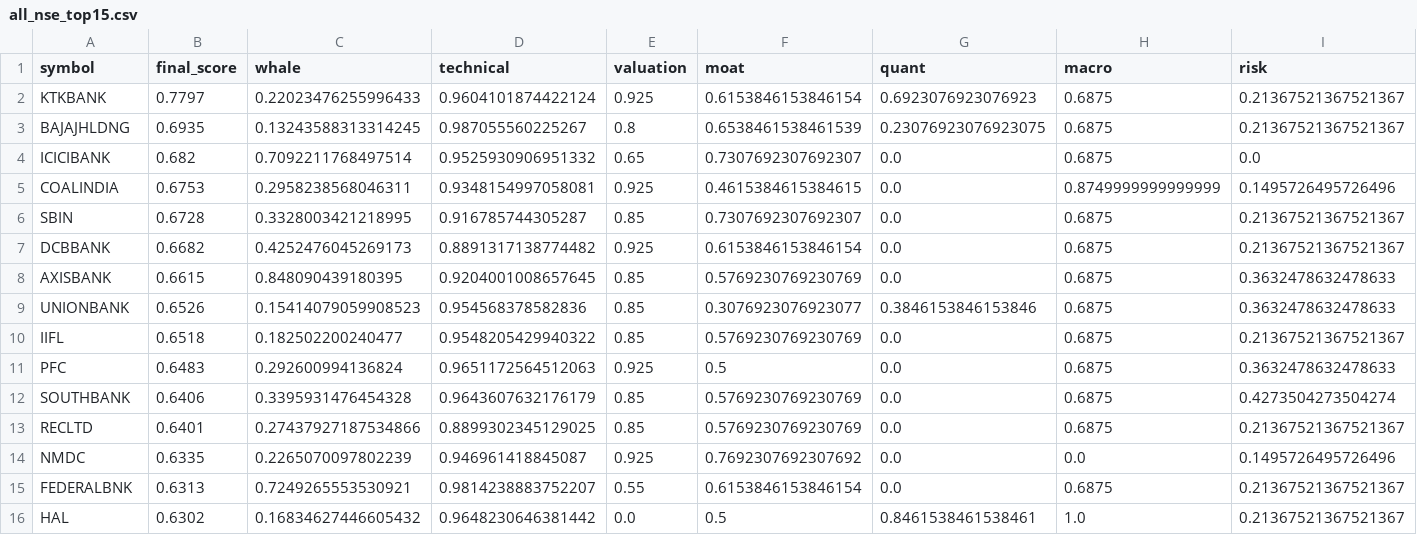
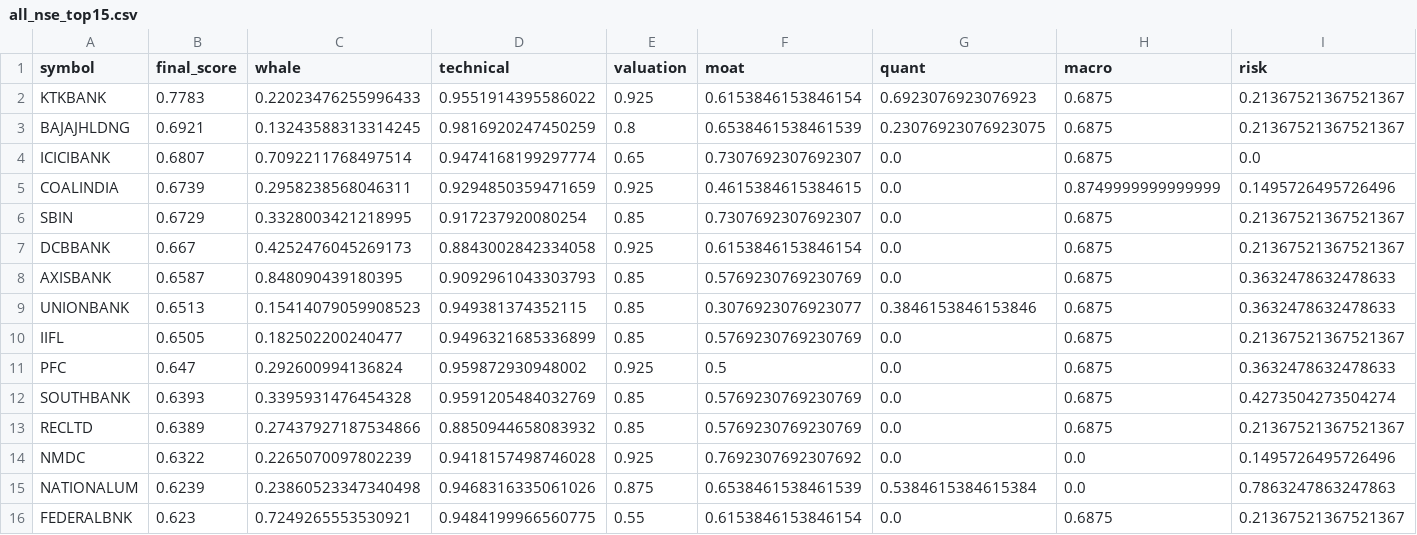
Before and after one commit to samir285-lang/whalewatch-alpha, a CSV file: output/all_nse_top15.csv, drawn as a sheet.

```diff
--- a/output/all_nse_top15.csv
+++ b/output/all_nse_top15.csv
@@ -1,16 +1,16 @@
 symbol,final_score,whale,technical,valuation,moat,quant,macro,risk
-KTKBANK,0.7797,0.22023476255996433,0.9604101874422124,0.925,0.6153846153846154,0.6923076923076923,0.6875,0.21367521367521367
-BAJAJHLDNG,0.6935,0.13243588313314245,0.987055560225267,0.8,0.6538461538461539,0.23076923076923075,0.6875,0.21367521367521367
-ICICIBANK,0.682,0.7092211768497514,0.9525930906951332,0.65,0.7307692307692307,0.0,0.6875,0.0
-COALINDIA,0.6753,0.2958238568046311,0.9348154997058081,0.925,0.4615384615384615,0.0,0.8749999999999999,0.1495726495726496
-SBIN,0.6728,0.3328003421218995,0.916785744305287,0.85,0.7307692307692307,0.0,0.6875,0.21367521367521367
-DCBBANK,0.6682,0.4252476045269173,0.8891317138774482,0.925,0.6153846153846154,0.0,0.6875,0.21367521367521367
-AXISBANK,0.6615,0.848090439180395,0.9204001008657645,0.85,0.5769230769230769,0.0,0.6875,0.3632478632478633
-UNIONBANK,0.6526,0.15414079059908523,0.954568378582836,0.85,0.3076923076923077,0.3846153846153846,0.6875,0.3632478632478633
-IIFL,0.6518,0.182502200240477,0.9548205429940322,0.85,0.5769230769230769,0.0,0.6875,0.21367521367521367
-PFC,0.6483,0.292600994136824,0.9651172564512063,0.925,0.5,0.0,0.6875,0.3632478632478633
-SOUTHBANK,0.6406,0.3395931476454328,0.9643607632176179,0.85,0.5769230769230769,0.0,0.6875,0.4273504273504274
-RECLTD,0.6401,0.27437927187534866,0.8899302345129025,0.85,0.5769230769230769,0.0,0.6875,0.21367521367521367
-NMDC,0.6335,0.2265070097802239,0.946961418845087,0.925,0.7692307692307692,0.0,0.0,0.1495726495726496
-FEDERALBNK,0.6313,0.7249265553530921,0.9814238883752207,0.55,0.6153846153846154,0.0,0.6875,0.21367521367521367
-HAL,0.6302,0.16834627446605432,0.9648230646381442,0.0,0.5,0.8461538461538461,1.0,0.21367521367521367
+KTKBANK,0.7783,0.22023476255996433,0.9551914395586022,0.925,0.6153846153846154,0.6923076923076923,0.6875,0.21367521367521367
+BAJAJHLDNG,0.6921,0.13243588313314245,0.9816920247450259,0.8,0.6538461538461539,0.23076923076923075,0.6875,0.21367521367521367
+ICICIBANK,0.6807,0.7092211768497514,0.9474168199297774,0.65,0.7307692307692307,0.0,0.6875,0.0
+COALINDIA,0.6739,0.2958238568046311,0.9294850359471659,0.925,0.4615384615384615,0.0,0.8749999999999999,0.1495726495726496
+SBIN,0.6729,0.3328003421218995,0.917237920080254,0.85,0.7307692307692307,0.0,0.6875,0.21367521367521367
+DCBBANK,0.667,0.4252476045269173,0.8843002842334058,0.925,0.6153846153846154,0.0,0.6875,0.21367521367521367
+AXISBANK,0.6587,0.848090439180395,0.9092961043303793,0.85,0.5769230769230769,0.0,0.6875,0.3632478632478633
+UNIONBANK,0.6513,0.15414079059908523,0.949381374352115,0.85,0.3076923076923077,0.3846153846153846,0.6875,0.3632478632478633
+IIFL,0.6505,0.182502200240477,0.9496321685336899,0.85,0.5769230769230769,0.0,0.6875,0.21367521367521367
+PFC,0.647,0.292600994136824,0.959872930948002,0.925,0.5,0.0,0.6875,0.3632478632478633
+SOUTHBANK,0.6393,0.3395931476454328,0.9591205484032769,0.85,0.5769230769230769,0.0,0.6875,0.4273504273504274
+RECLTD,0.6389,0.27437927187534866,0.8850944658083932,0.85,0.5769230769230769,0.0,0.6875,0.21367521367521367
+NMDC,0.6322,0.2265070097802239,0.9418157498746028,0.925,0.7692307692307692,0.0,0.0,0.1495726495726496
+NATIONALUM,0.6239,0.23860523347340498,0.9468316335061026,0.875,0.6538461538461539,0.5384615384615384,0.0,0.7863247863247863
+FEDERALBNK,0.623,0.7249265553530921,0.9484199966560775,0.55,0.6153846153846154,0.0,0.6875,0.21367521367521367
```
Also changed, not shown: output/fando_stocks_top15.csv, output/nifty_100_top15.csv, 2 other files.
